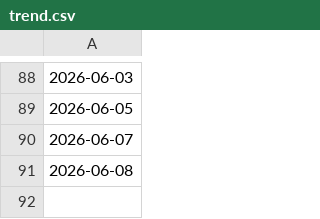
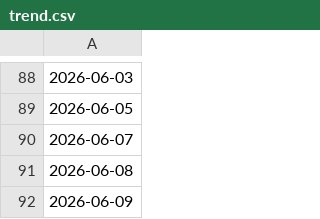
Before and after one commit to thc1006/cyberbully-zh-moderation-bot, a CSV file: .coverage-history/trend.csv, drawn as a sheet; only a part is shown, gaps mark what is left out.

```diff
--- a/.coverage-history/trend.csv
+++ b/.coverage-history/trend.csv
@@ -91 +91,2 @@
 2026-06-08,
+2026-06-09,
```
